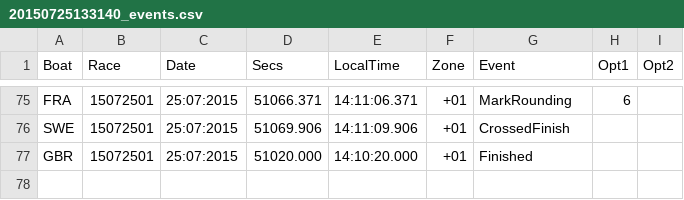
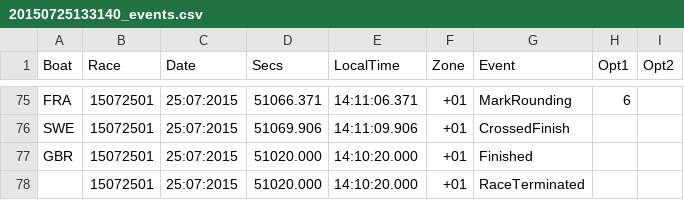
Before and after one commit to sailing-yacht-research-foundation/raw-data-server, a CSV file: src/test-files/americasCup2016/Americas Cup 2016/1. Portsmouth 2015/150725/csv/20150725133140_events.csv, drawn as a sheet; only a part is shown, gaps mark what is left out; the diff names each change by its address in the sheet, - before the commit and + after, or states it on an @@ line.

Commit message:
SNS-297 - Add normalization code on americas cup 2016 Changed americas cup schema since positions are not directly tied to races

```diff
--- a/src/test-files/americasCup2016/Americas Cup 2016/1. Portsmouth 2015/150725/csv/20150725133140_events.csv
+++ b/src/test-files/americasCup2016/Americas Cup 2016/1. Portsmouth 2015/150725/csv/20150725133140_events.csv
+row 78:  | 15072501 | 25:07:2015 | 51020.000 | 14:10:20.000 | +01 | RaceTerminated
```
Also changed, not shown: 10 other files.
